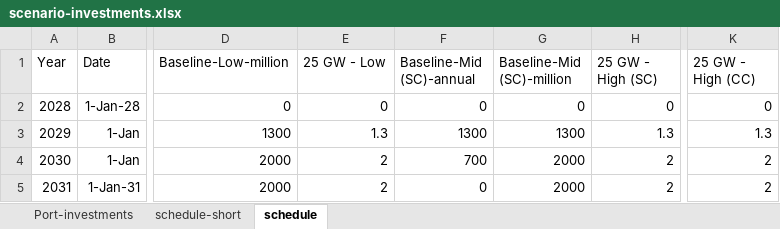
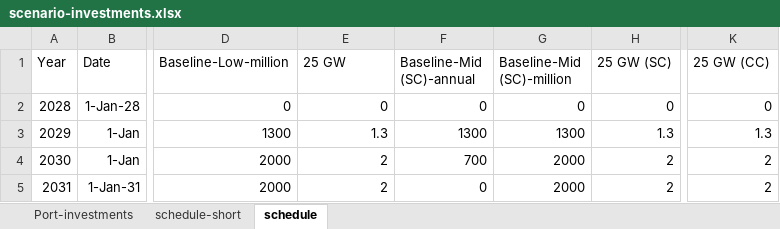
Before and after one commit to NREL/CORAL, an Excel workbook: analysis/library/investments/scenario-investments.xlsx, sheet schedule, drawn as a sheet; only a part is shown, gaps mark what is left out; values as stored, in another font and other column widths than the file's, no borders; the diff names each change by its address in the sheet, - before the commit and + after, or states it on an @@ line.

```diff
--- a/analysis/library/investments/scenario-investments.xlsx (sheet schedule)
+++ b/analysis/library/investments/scenario-investments.xlsx (sheet schedule)
-E1: 25 GW - Low
+E1: 25 GW
-H1: 25 GW - High (SC)
+H1: 25 GW (SC)
-K1: 25 GW - High (CC)
+K1: 25 GW (CC)
```
Also changed, not shown: analysis/library/pipeline/deployment-schedules.xlsx, analysis/library/pipeline/wc-pipeline.xlsx, 30 other files.
